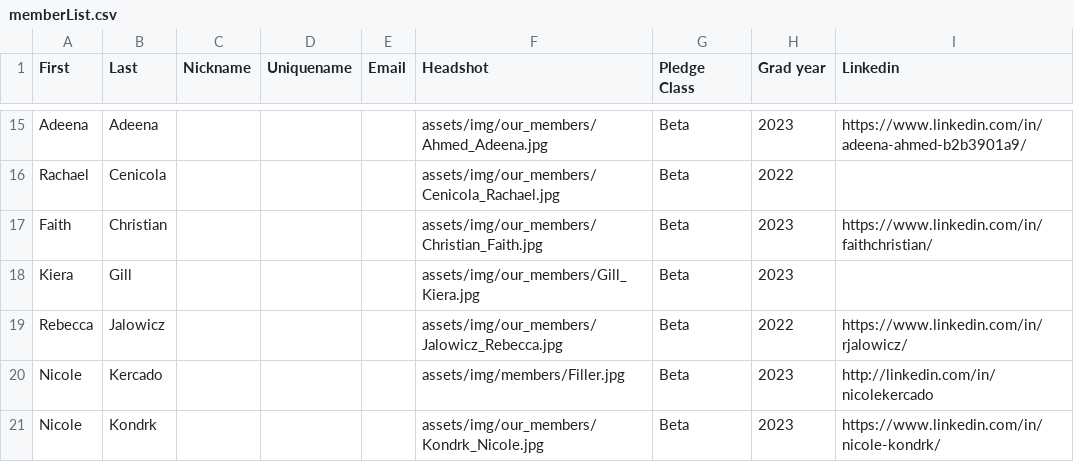
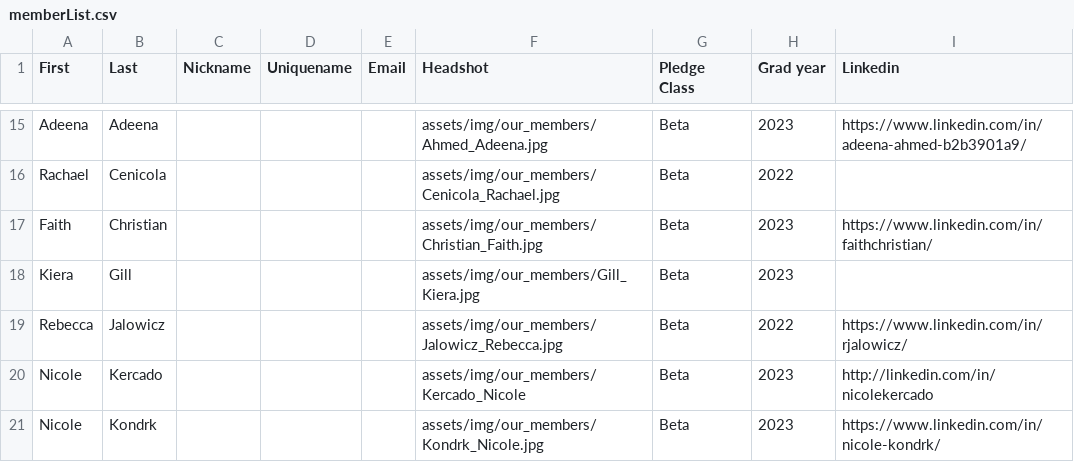
Before and after one commit to tcnjktp/ktp, a CSV file: assets/memberList.csv, drawn as a sheet; only a part is shown, gaps mark what is left out.

Commit message:
Update memberList.csv

```diff
--- a/assets/memberList.csv
+++ b/assets/memberList.csv
@@ -19,3 +19,3 @@ Kiera,Gill,,,,assets/img/our_members/Gill_Kiera.jpg,Beta,2023,
 Rebecca,Jalowicz,,,,assets/img/our_members/Jalowicz_Rebecca.jpg,Beta,2022,https://www.linkedin.com/in/rjalowicz/
-Nicole,Kercado,,,,assets/img/members/Filler.jpg,Beta,2023,http://linkedin.com/in/nicolekercado
+Nicole,Kercado,,,,assets/img/our_members/Kercado_Nicole,Beta,2023,http://linkedin.com/in/nicolekercado
 Nicole,Kondrk,,,,assets/img/our_members/Kondrk_Nicole.jpg,Beta,2023,https://www.linkedin.com/in/nicole-kondrk/
```
